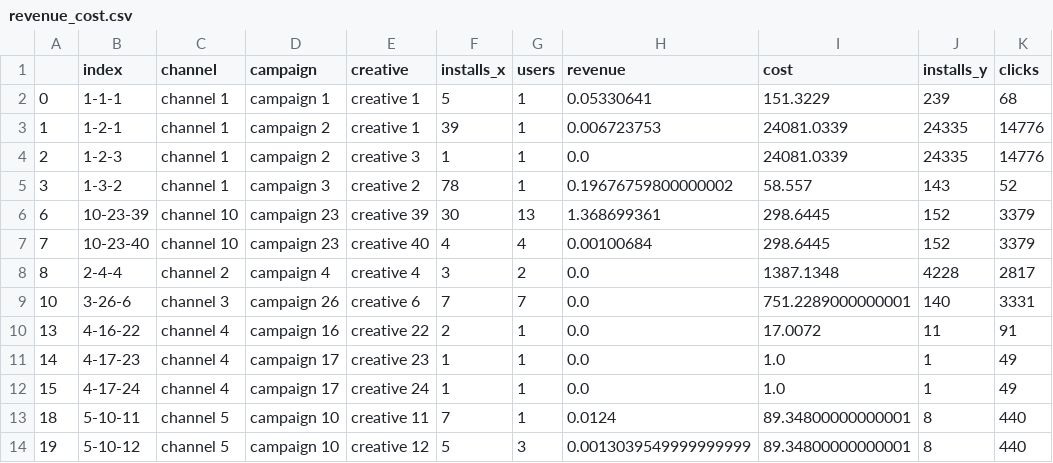
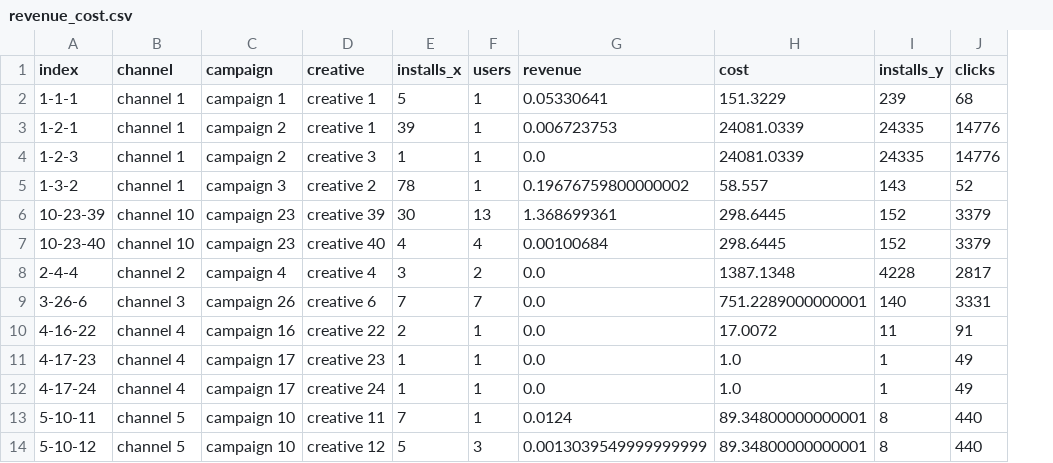
Before and after one commit to CliveP14/JustPlayCaseStudy, a CSV file: revenue_cost.csv, drawn as a sheet; only a part is shown; the diff names each change by its address in the sheet, - before the commit and + after, or states it on an @@ line.

```diff
--- a/revenue_cost.csv
+++ b/revenue_cost.csv
-column A, rows 2-14: 0 | 1 | 2 | 3 | 6 | 7 | 8 | 10 | 13 | 14 | 15 | 18 | 19
```
Also changed, not shown: revenue.csv, revenue_x_installs.csv, 3 other files.
